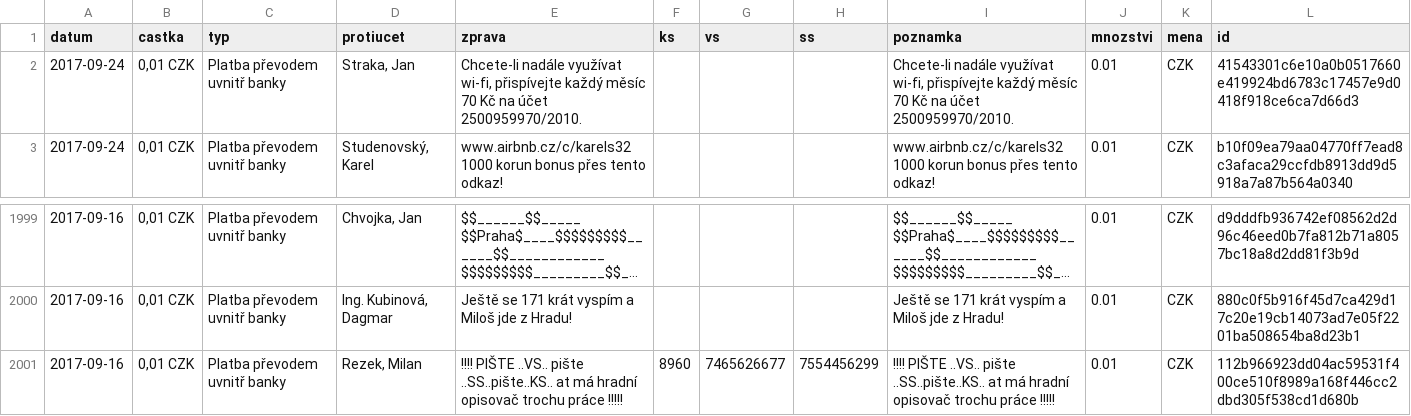
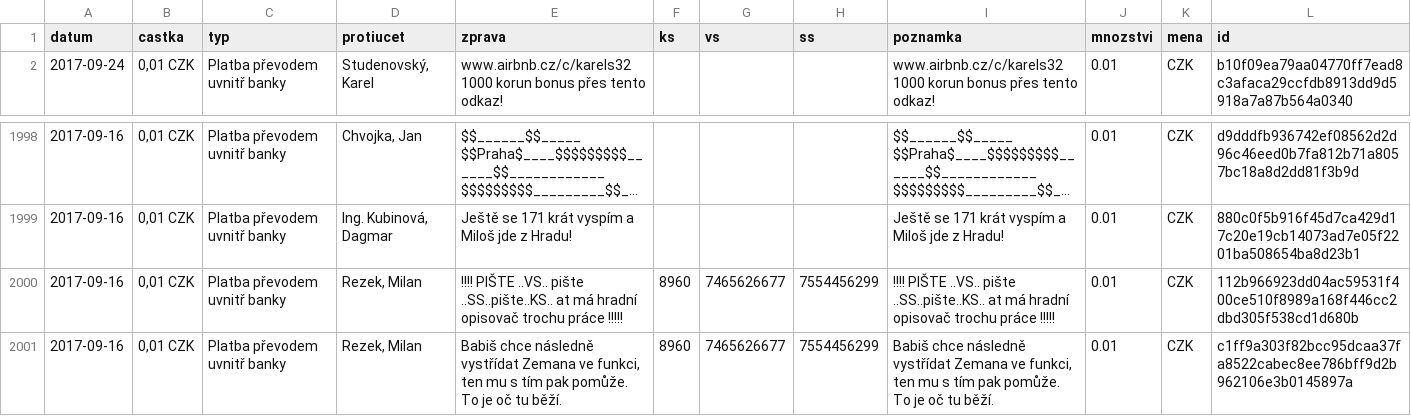
Before and after one commit to korczis/zeman-ucet, a CSV file: data/data.csv, drawn as a sheet; only a part is shown, gaps mark what is left out; long unchanged cells end in ….

```diff
--- a/data/data.csv
+++ b/data/data.csv
@@ -1,3 +1,2 @@
 datum,castka,typ,protiucet,zprava,ks,vs,ss,poznamka,mnozstvi,mena,id
-2017-09-24,"0,01 CZK",Platba převodem uvnitř banky,"Straka, Jan","Chcete-li nadále využívat wi-fi, přispívejte každý měsíc 70 Kč na účet 2500959970/2010.","","","","Chcete-li nadále využívat wi-fi, přispívejte každý měsíc 70 Kč na účet 2500959970/2010.",0.01,CZK,41543301c6e10a0b0517660e419924bd6783c17457e9d0418f918ce6ca7d66d3
 2017-09-24,"0,01 CZK",Platba převodem uvnitř banky,"Studenovský, Karel",www.airbnb.cz/c/karels32  1000 korun bonus přes tento odkaz!,"","","",www.airbnb.cz/c/karels32  1000 korun bonus přes tento odkaz!,0.01,CZK,b10f09ea79aa04770ff7ead8c3afaca29ccfdb8913dd9d5918a7a87b564a0340
@@ -2001 +2000,2 @@ datum,castka,typ,protiucet,zprava,ks,vs,ss,poznamka,mnozstvi,mena,id
 2017-09-16,"0,01 CZK",Platba převodem uvnitř banky,"Rezek, Milan",!!!!  PIŠTE ..VS.. pište ..SS..pište..KS.. at má hradní opisovač trochu práce  !!!!!,8960,7465626677,7554456299,!!!!  PIŠTE ..VS.. pište ..SS..pište..KS.. at má hradní opisovač trochu práce  !!!!!,0.01,CZK,112b966923dd04ac59531f400ce510f8989a168f446cc2dbd305f538cd1d680b
+2017-09-16,"0,01 CZK",Platba převodem uvnitř banky,"Rezek, Milan","Babiš chce následně vystřídat Zemana ve funkci, ten mu s tím pak pomůže. To je oč tu běží.",8960,7465626677,7554456299,"Babiš chce následně vystřídat Zemana ve funkci, ten mu s tím pak pomůže. To je oč tu běží.",0.01,CZK,c1ff9a303f82bcc95dcaa37fa8522cabec8ee786bff9d2b962106e3b0145897a
```
Also changed, not shown: 1 other file.
